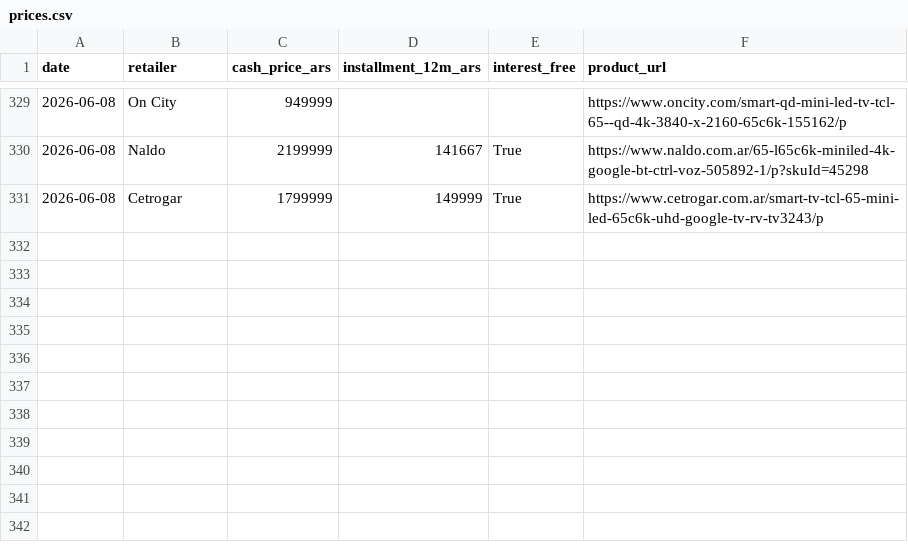
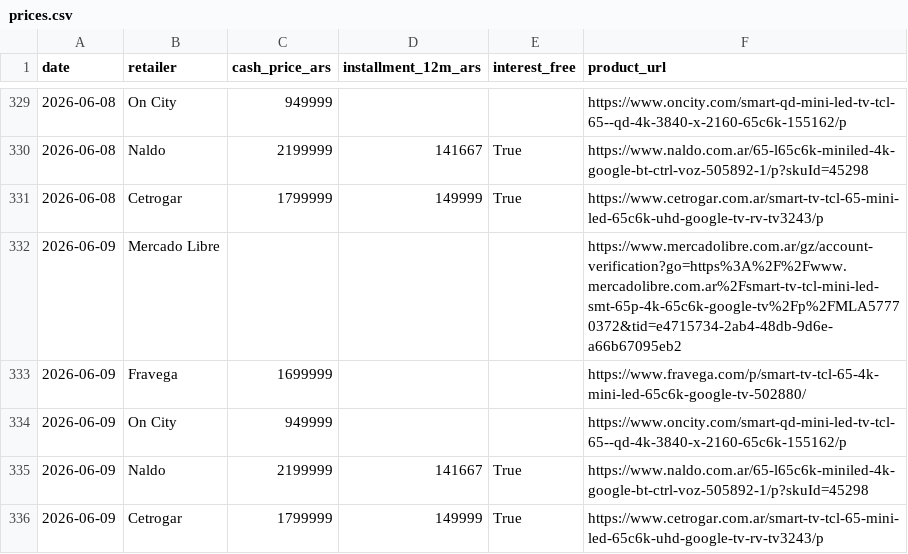
Before and after one commit to marcos1981claude/TCL, a CSV file: data/prices.csv, drawn as a sheet; only a part is shown, gaps mark what is left out.

```diff
--- a/data/prices.csv
+++ b/data/prices.csv
@@ -331 +331,6 @@ date,retailer,cash_price_ars,installment_12m_ars,interest_free,product_url
 2026-06-08,Cetrogar,1799999,149999,True,https://www.cetrogar.com.ar/smart-tv-tcl-65-mini-led-65c6k-uhd-google-tv-rv-tv3243/p
+2026-06-09,Mercado Libre,,,,https://www.mercadolibre.com.ar/gz/account-verification?go=https%3A%2F%2Fwww.mercadolibre.com.ar%2Fsmart-tv-tcl-mini-led-smt-65p-4k-65c6k-google-tv%2Fp%2FMLA57770372&tid=e4715734-2ab4-48db-9d6e-a66b67095eb2
+2026-06-09,Fravega,1699999,,,https://www.fravega.com/p/smart-tv-tcl-65-4k-mini-led-65c6k-google-tv-502880/
+2026-06-09,On City,949999,,,https://www.oncity.com/smart-qd-mini-led-tv-tcl-65--qd-4k-3840-x-2160-65c6k-155162/p
+2026-06-09,Naldo,2199999,141667,True,https://www.naldo.com.ar/65-l65c6k-miniled-4k-google-bt-ctrl-voz-505892-1/p?skuId=45298
+2026-06-09,Cetrogar,1799999,149999,True,https://www.cetrogar.com.ar/smart-tv-tcl-65-mini-led-65c6k-uhd-google-tv-rv-tv3243/p
```
